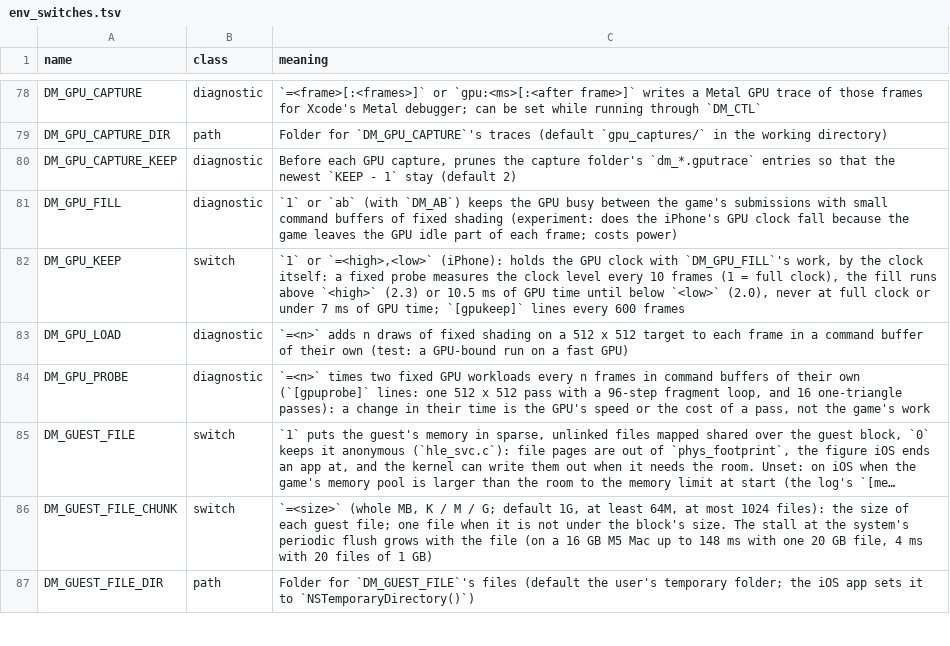
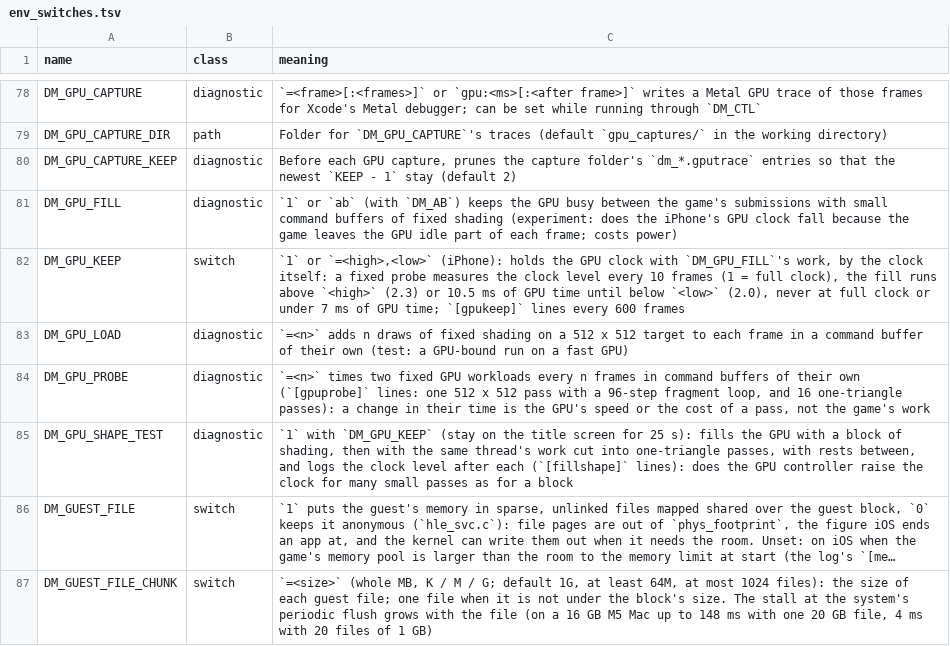
Before and after one commit to isToThyMoon/nxnative, a TSV file: docs/env_switches.tsv, drawn as a sheet; only a part is shown, gaps mark what is left out; the shorter side is filled out with more unchanged rows; long unchanged cells end in …; the diff names each change by its address in the sheet, - before the commit and + after, or states it on an @@ line.

```diff
--- a/docs/env_switches.tsv
+++ b/docs/env_switches.tsv
+row 85: DM_GPU_SHAPE_TEST | diagnostic | `1` with `DM_GPU_KEEP` (stay on the title screen for 25 s): fills the GPU with a block of shading, then with the same thread's work cut into one-triangle passes, with rests between, and logs the clock level after each (`[fillshape]` lines): does the GPU controller raise the clock for many small passes as for a block
```
Also changed, not shown: 1 other file.
